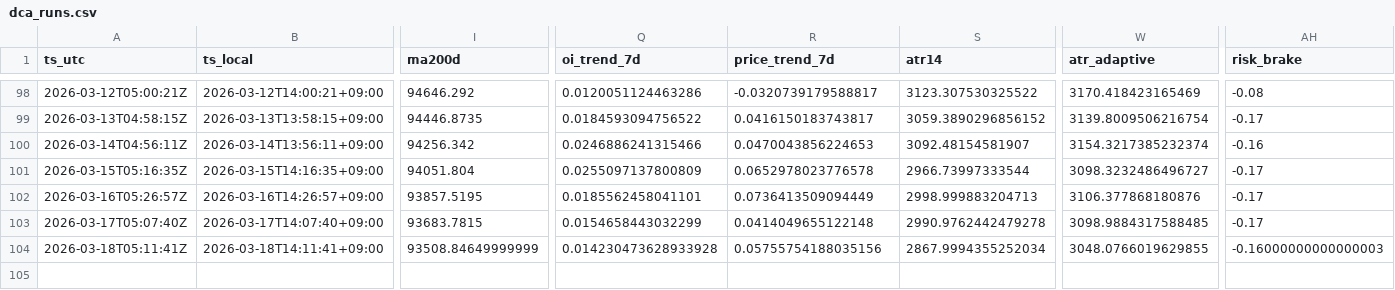
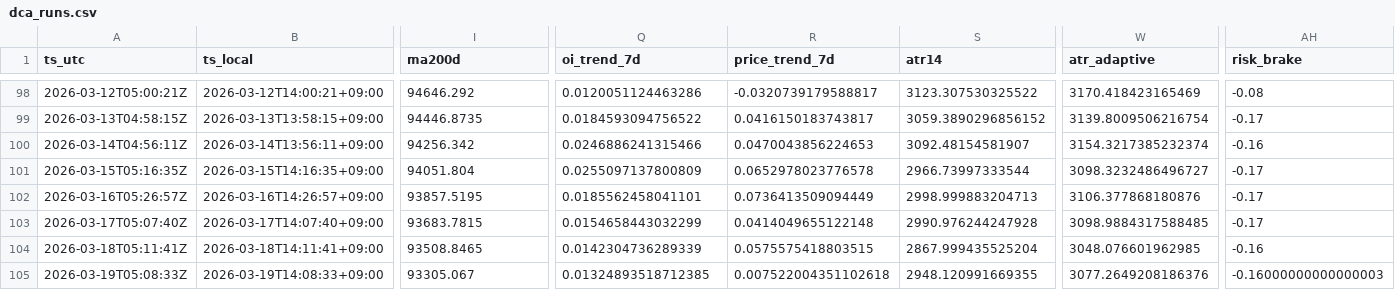
Before and after one commit to sunsiyuan/btc-dca-bot, a CSV file: logs/dca_runs.csv, drawn as a sheet; only a part is shown, gaps mark what is left out; rows hold the shown columns only; the diff names each change by its address in the sheet, - before the commit and + after, or states it on an @@ line.

Commit message:
chore: update daily DCA log

```diff
--- a/logs/dca_runs.csv
+++ b/logs/dca_runs.csv
-S103 (atr14): 2990.9762442479278
+S103 (atr14): 2990.976244247928
-I104 (ma200d): 93508.84649999999
+I104 (ma200d): 93508.8465
-Q104 (oi_trend_7d): 0.014230473628933928
+Q104 (oi_trend_7d): 0.0142304736289339
-R104 (price_trend_7d): 0.05755754188035156
+R104 (price_trend_7d): 0.0575575418803515
-S104 (atr14): 2867.9994355252034
+S104 (atr14): 2867.999435525204
-W104 (atr_adaptive): 3048.0766019629855
+W104 (atr_adaptive): 3048.076601962985
-AH104 (risk_brake): -0.16000000000000003
+AH104 (risk_brake): -0.16
+row 105: 2026-03-19T05:08:33Z | 2026-03-19T14:08:33+09:00 | 93305.067 | 0.01324893518712385 | 0.007522004351102618 | 2948.120991669355 | 3077.2649208186376 | -0.16000000000000003
```
